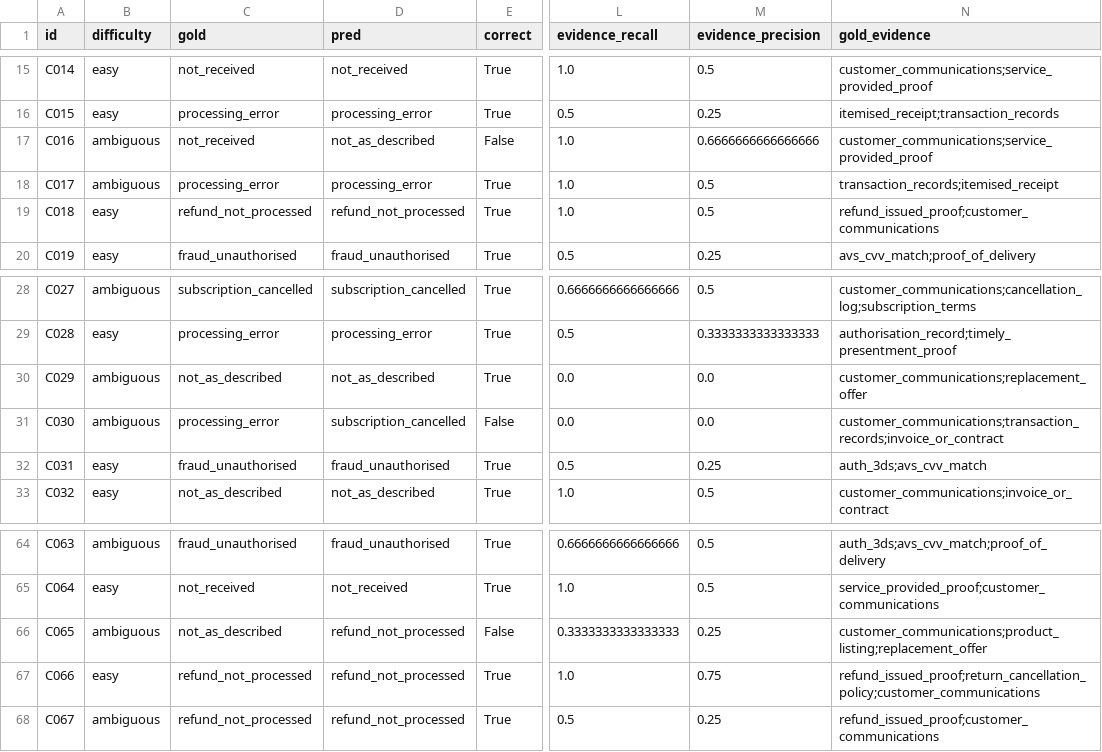
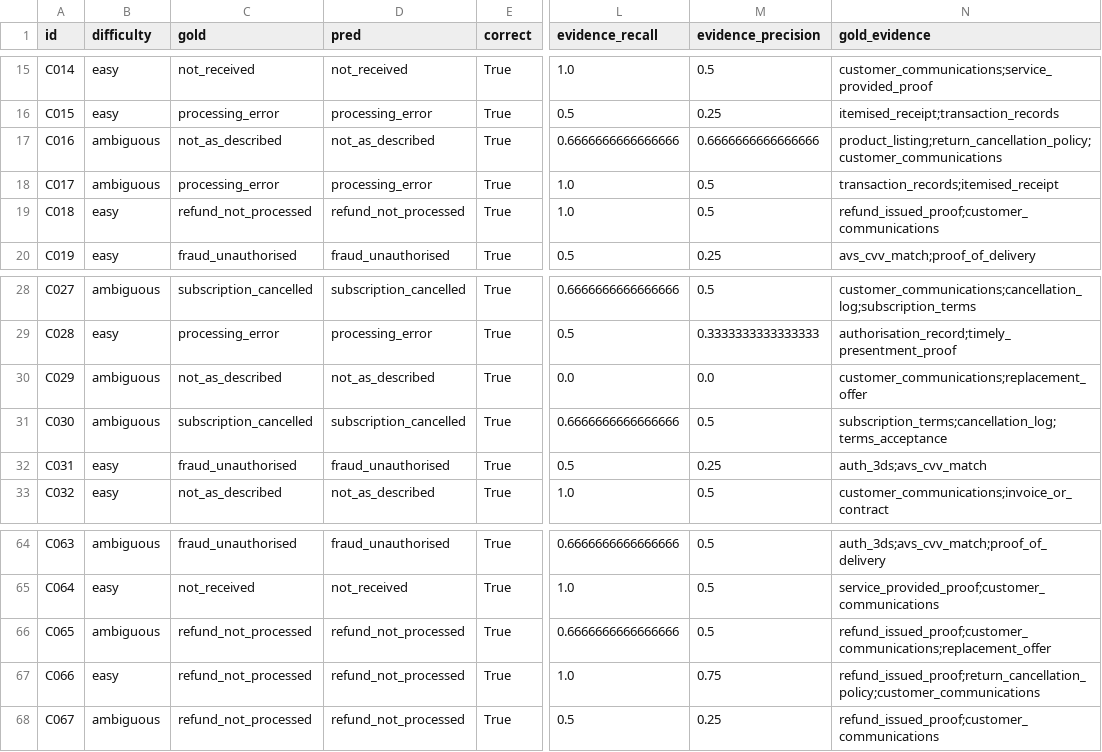
Before and after one commit to sncgosden/dispute-triage, a CSV file: results/qwen9b_v1.csv, drawn as a sheet; only a part is shown, gaps mark what is left out; the diff names each change by its address in the sheet, - before the commit and + after, or states it on an @@ line.

```diff
--- a/results/qwen9b_v1.csv
+++ b/results/qwen9b_v1.csv
-C17 (gold): not_received
+C17 (gold): not_as_described
-E17 (correct): False
+E17 (correct): True
-L17 (evidence_recall): 1.0
+L17 (evidence_recall): 0.6666666666666666
-N17 (gold_evidence): customer_communications;service_provided_proof
+N17 (gold_evidence): product_listing;return_cancellation_policy;customer_communications
-C31 (gold): processing_error
+C31 (gold): subscription_cancelled
-E31 (correct): False
+E31 (correct): True
-L31 (evidence_recall): 0.0
+L31 (evidence_recall): 0.6666666666666666
-M31 (evidence_precision): 0.0
+M31 (evidence_precision): 0.5
-N31 (gold_evidence): customer_communications;transaction_records;invoice_or_contract
+N31 (gold_evidence): subscription_terms;cancellation_log;terms_acceptance
-C66 (gold): not_as_described
+C66 (gold): refund_not_processed
-E66 (correct): False
+E66 (correct): True
-L66 (evidence_recall): 0.3333333333333333
+L66 (evidence_recall): 0.6666666666666666
-M66 (evidence_precision): 0.25
+M66 (evidence_precision): 0.5
-N66 (gold_evidence): customer_communications;product_listing;replacement_offer
+N66 (gold_evidence): refund_issued_proof;customer_communications;replacement_offer
```
Also changed, not shown: results/claude_v1.csv, results/qwen4b_v1.csv, 12 other files.
